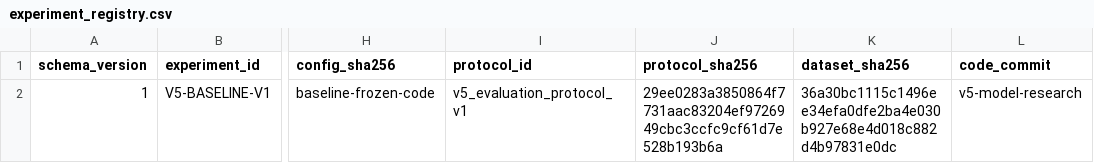
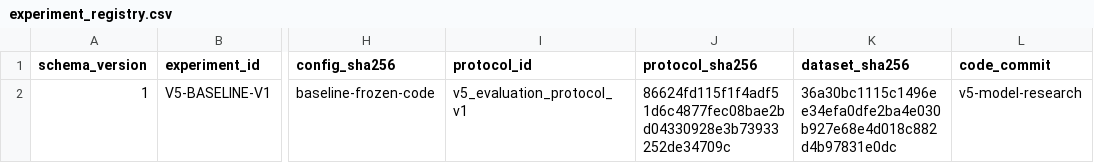
Before and after one commit to Rmarsden89/finance, a CSV file: reports/v5/experiment_registry.csv, drawn as a sheet; only a part is shown, gaps mark what is left out; the diff names each change by its address in the sheet, - before the commit and + after, or states it on an @@ line.

Commit message:
Issue #46: correct protocol hash in experiment registry

```diff
--- a/reports/v5/experiment_registry.csv
+++ b/reports/v5/experiment_registry.csv
-J2 (protocol_sha256): 29ee0283a3850864f7731aac83204ef9726949cbc3ccfc9cf61d7e528b193b6a
+J2 (protocol_sha256): 86624fd115f1f4adf51d6c4877fec08bae2bd04330928e3b73933252de34709c
```
